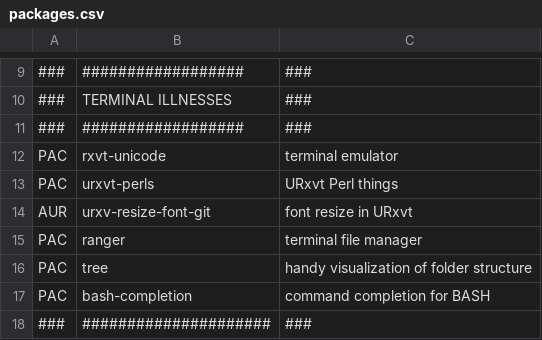
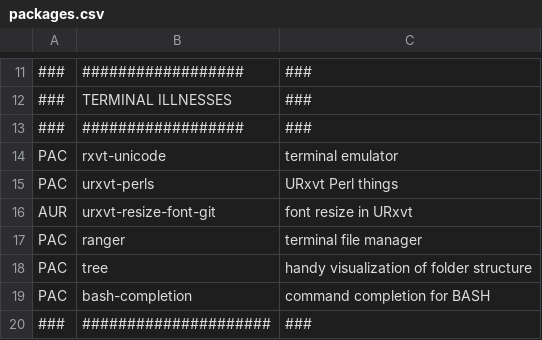
Before and after one commit to toberge/dotfiles, a CSV file: _setup/packages.csv, drawn as a sheet; only a part is shown, gaps mark what is left out; the diff covers the shown part only.

```diff
--- a/_setup/packages.csv
+++ b/_setup/packages.csv
@@ -13,3 +15,3 @@ PAC,rxvt-unicode,terminal emulator
 PAC,urxvt-perls,URxvt Perl things
-AUR,urxv-resize-font-git,font resize in URxvt
+AUR,urxvt-resize-font-git,font resize in URxvt
 PAC,ranger,terminal file manager
```
Also changed, not shown: 17 added rows and 12 edited cells elsewhere in this file, 6 other files.
